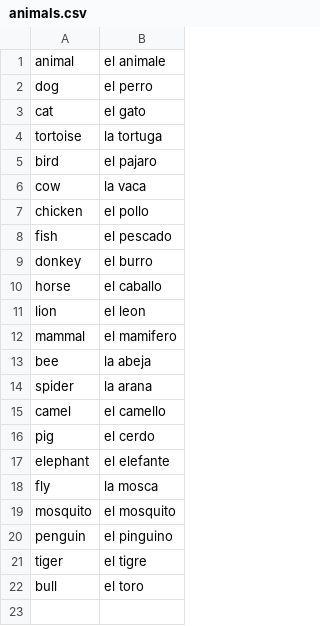
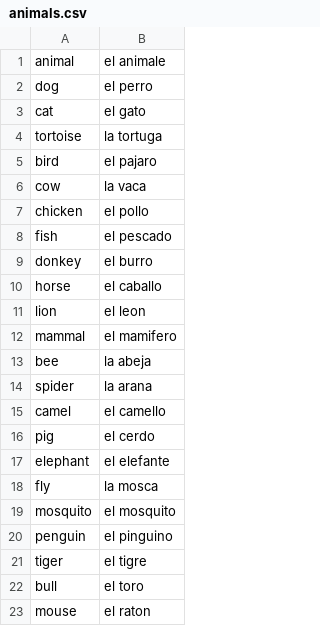
Before and after one commit to dggr8/spanish-mem, a CSV file: data/animals.csv, drawn as a sheet.

Commit message:
Moar data

```diff
--- a/data/animals.csv
+++ b/data/animals.csv
@@ -22 +22,2 @@ tiger, el tigre
 bull, el toro
+mouse, el raton
```
Also changed, not shown: 4 other files.
